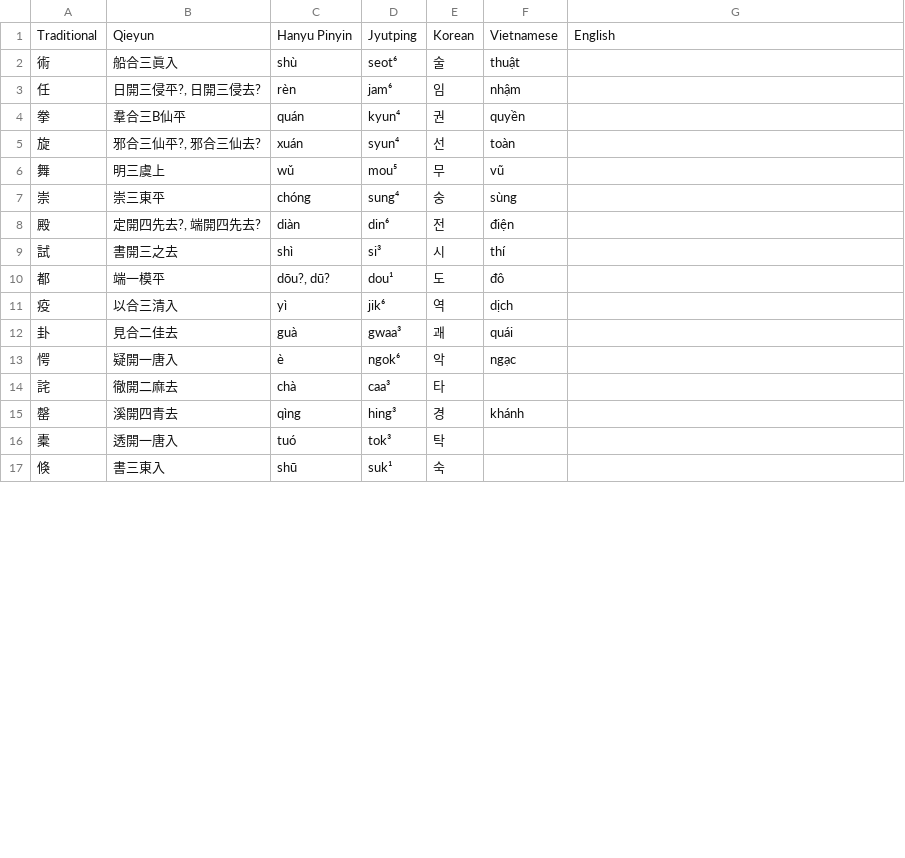
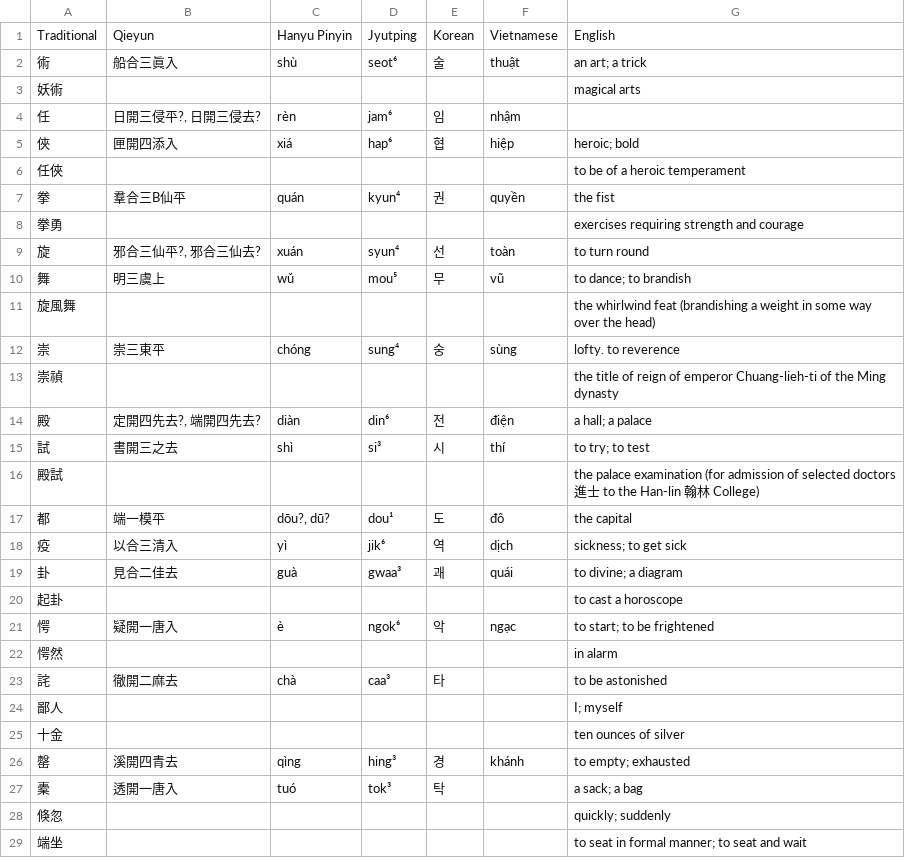
Before and after one commit to justinsilvestre/hanlib, a TSV file: texts/brandt-ch17-1.vocab.tsv, drawn as a sheet; only a part is shown; the diff covers the shown part only.

```diff
--- a/texts/brandt-ch17-1.vocab.tsv
+++ b/texts/brandt-ch17-1.vocab.tsv
@@ -1,17 +1,29 @@
 Traditional	Qieyun	Hanyu Pinyin	Jyutping	Korean	Vietnamese	English
-術	船合三眞入	shù	seot⁶	술	thuật	
+術	船合三眞入	shù	seot⁶	술	thuật	an art; a trick
+妖術						magical arts
 任	日開三侵平?, 日開三侵去?	rèn	jam⁶	임	nhậm	
-拳	羣合三B仙平	quán	kyun⁴	권	quyền	
-旋	邪合三仙平?, 邪合三仙去?	xuán	syun⁴	선	toàn	
-舞	明三虞上	wǔ	mou⁵	무	vũ	
-崇	崇三東平	chóng	sung⁴	숭	sùng	
-殿	定開四先去?, 端開四先去?	diàn	din⁶	전	điện	
-試	書開三之去	shì	si³	시	thí	
-都	端一模平	dōu?, dū?	dou¹	도	đô	
-疫	以合三清入	yì	jik⁶	역	dịch	
-卦	見合二佳去	guà	gwaa³	괘	quái	
-愕	疑開一唐入	è	ngok⁶	악	ngạc	
-詫	徹開二麻去	chà	caa³	타		
-罄	溪開四青去	qìng	hing³	경	khánh	
-橐	透開一唐入	tuó	tok³	탁		
-倏	書三東入	shū	suk¹	숙		
+俠	匣開四添入	xiá	hap⁶	협	hiệp	heroic; bold
+任俠						to be of a heroic temperament
+拳	羣合三B仙平	quán	kyun⁴	권	quyền	the fist
+拳勇						exercises requiring strength and courage
+旋	邪合三仙平?, 邪合三仙去?	xuán	syun⁴	선	toàn	to turn round
+舞	明三虞上	wǔ	mou⁵	무	vũ	to dance; to brandish
+旋風舞						the whirlwind feat (brandishing a weight in some way over the head)
+崇	崇三東平	chóng	sung⁴	숭	sùng	lofty. to reverence
+崇禎						the title of reign of emperor Chuang-lieh-ti of the Ming dynasty
+殿	定開四先去?, 端開四先去?	diàn	din⁶	전	điện	a hall; a palace
+試	書開三之去	shì	si³	시	thí	to try; to test
+殿試						the palace examination (for admission of selected doctors 進士 to the Han-lin 翰林 College)
+都	端一模平	dōu?, dū?	dou¹	도	đô	the capital
+疫	以合三清入	yì	jik⁶	역	dịch	sickness; to get sick
+卦	見合二佳去	guà	gwaa³	괘	quái	to divine; a diagram
+起卦						to cast a horoscope
+愕	疑開一唐入	è	ngok⁶	악	ngạc	to start; to be frightened
+愕然						in alarm
+詫	徹開二麻去	chà	caa³	타		to be astonished
+鄙人						I; myself
+十金						ten ounces of silver
+罄	溪開四青去	qìng	hing³	경	khánh	to empty; exhausted
+橐	透開一唐入	tuó	tok³	탁		a sack; a bag
+倏忽						quickly; suddenly
+端坐						to seat in formal manner; to seat and wait
```
Also changed, not shown: 5 added rows, 1 removed row and 7 edited cells elsewhere in this file, texts/brandt-ch16-1.vocab.tsv, texts/brandt-ch16-2.vocab.tsv, 35 other files.
